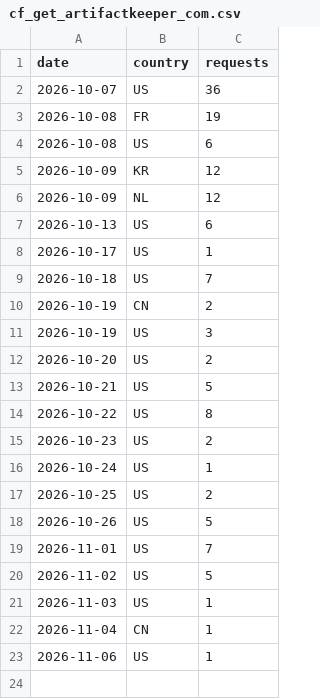
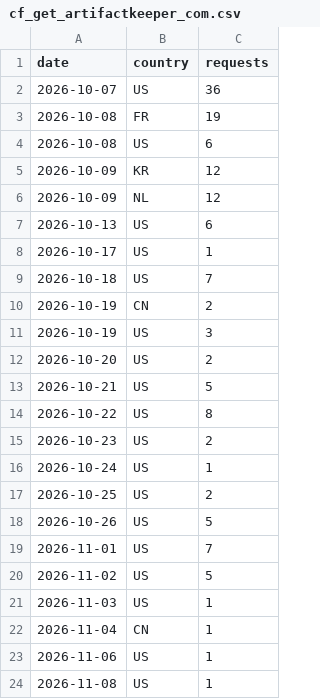
Before and after one commit to artifact-keeper/stats, a CSV file: data/artifact-keeper/cf_get_artifactkeeper_com.csv, drawn as a sheet; the diff names each change by its address in the sheet, - before the commit and + after, or states it on an @@ line.

```diff
--- a/data/artifact-keeper/cf_get_artifactkeeper_com.csv
+++ b/data/artifact-keeper/cf_get_artifactkeeper_com.csv
+row 24: 2026-11-08 | US | 1
```
Also changed, not shown: data/artifact-keeper/cf_zone_daily.csv, data/artifact-keeper/commits_weekly.csv, 31 other files.
